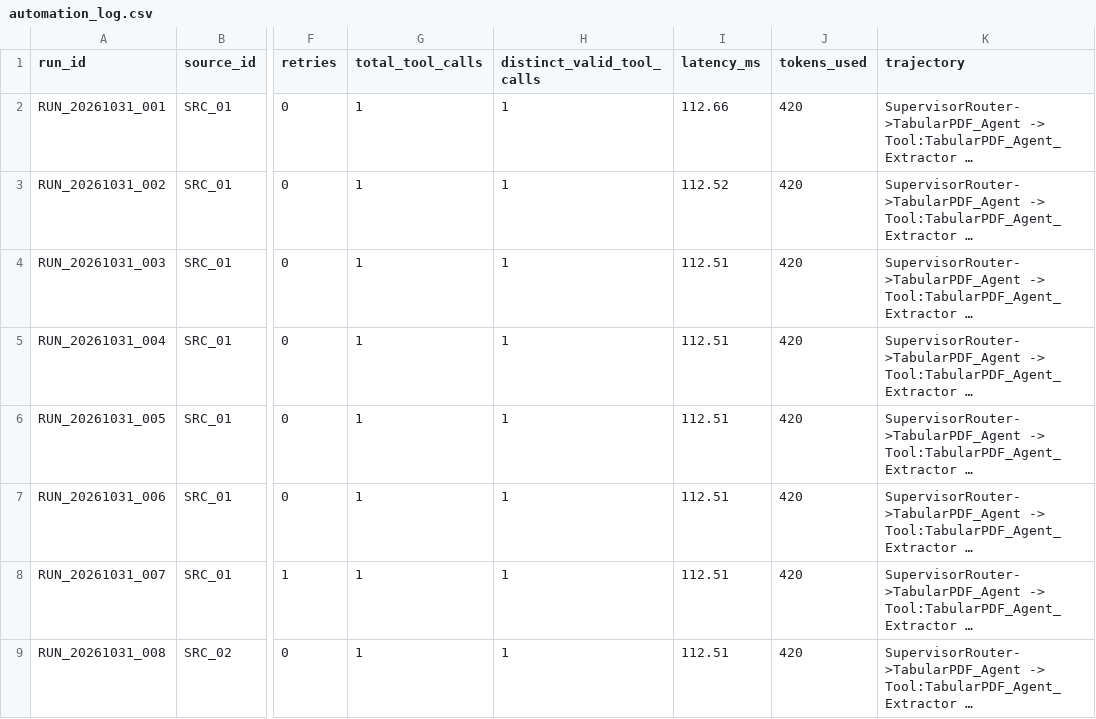
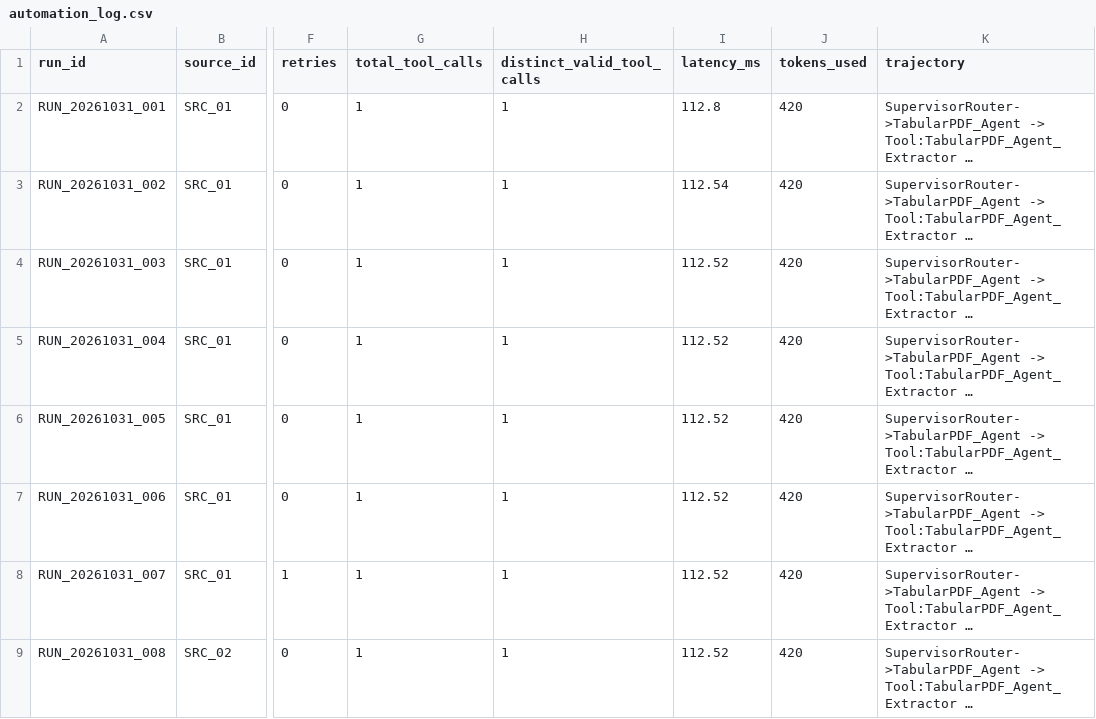
Before and after one commit to jenil-builds/unearthly, a CSV file: logs/automation_log.csv, drawn as a sheet; only a part is shown, gaps mark what is left out; long unchanged cells end in …; the diff covers the shown part only; the diff names each change by its address in the sheet, - before the commit and + after, or states it on an @@ line.

```diff
--- a/logs/automation_log.csv
+++ b/logs/automation_log.csv
-I2 (latency_ms): 112.66
+I2 (latency_ms): 112.8
-I3 (latency_ms): 112.52
+I3 (latency_ms): 112.54
-I4:I9 (latency_ms): 112.51
+I4:I9 (latency_ms): 112.52
```
Also changed, not shown: 13 edited cells elsewhere in this file, 8 other files.
